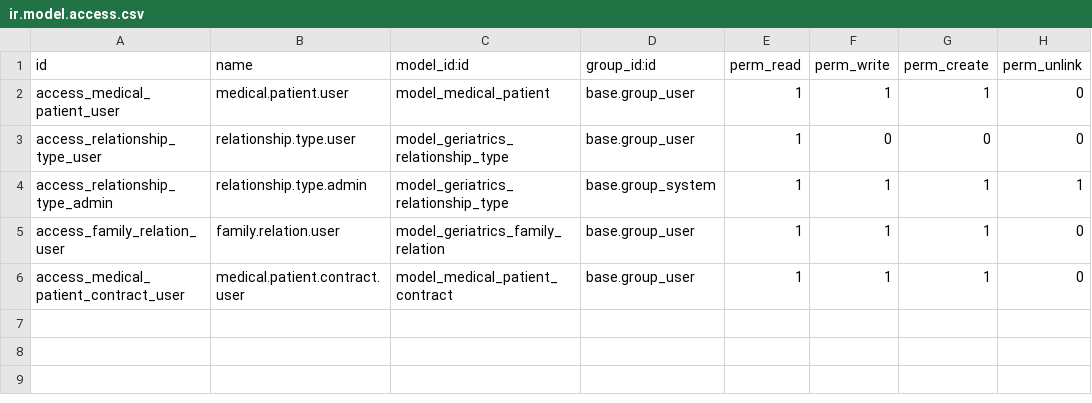
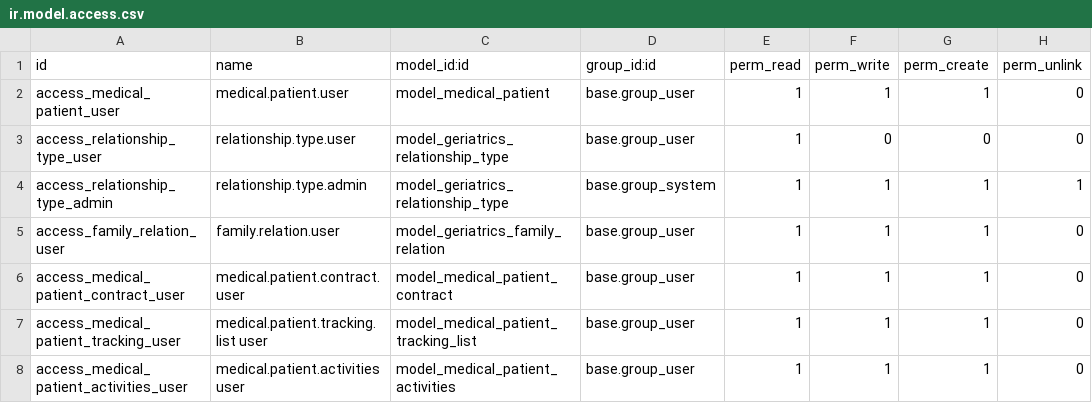
Before and after one commit to vojinm/geriatrics_v2, a CSV file: geriatrics_19/security/ir.model.access.csv, drawn as a sheet.

Commit message:
Add patient activities, tracking, age, photos and kanban view

```diff
--- a/geriatrics_19/security/ir.model.access.csv
+++ b/geriatrics_19/security/ir.model.access.csv
@@ -6 +6,3 @@ access_family_relation_user,family.relation.user,model_geriatrics_family_relatio
 access_medical_patient_contract_user,medical.patient.contract.user,model_medical_patient_contract,base.group_user,1,1,1,0
+access_medical_patient_tracking_user,medical.patient.tracking.list user,model_medical_patient_tracking_list,base.group_user,1,1,1,0
+access_medical_patient_activities_user,medical.patient.activities user,model_medical_patient_activities,base.group_user,1,1,1,0
```
Also changed, not shown: 7 other files.
